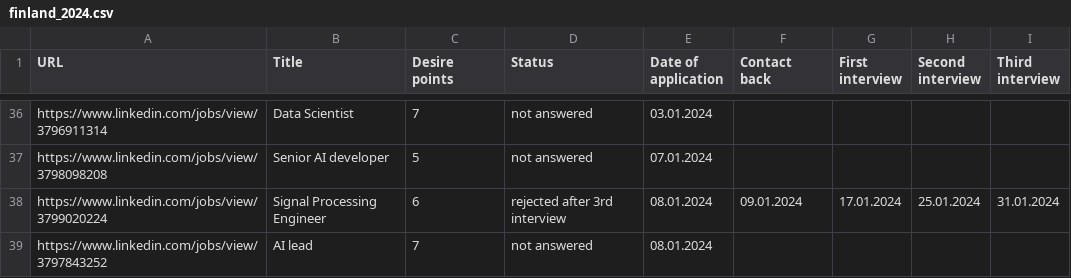
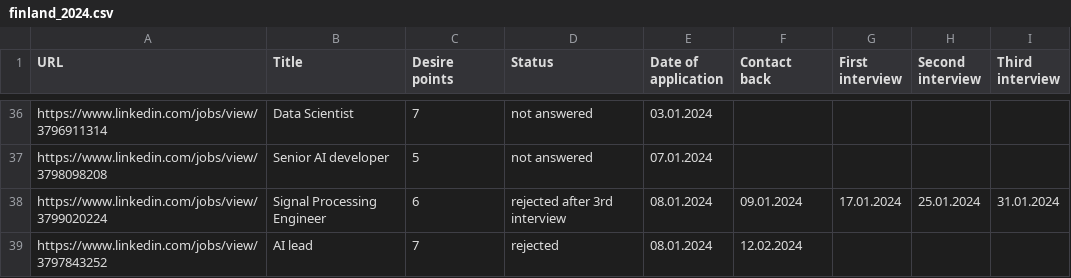
Before and after one commit to Dreamlone/job-search, a CSV file: data/finland_2024.csv, drawn as a sheet; only a part is shown, gaps mark what is left out.

```diff
--- a/data/finland_2024.csv
+++ b/data/finland_2024.csv
@@ -38,2 +38,2 @@ https://www.linkedin.com/jobs/view/3798098208,Senior AI developer,5,not answered
 https://www.linkedin.com/jobs/view/3799020224,Signal Processing Engineer,6,rejected after 3rd interview,08.01.2024,09.01.2024,17.01.2024,25.01.2024,31.01.2024
-https://www.linkedin.com/jobs/view/3797843252,AI lead,7,not answered,08.01.2024,,,,
+https://www.linkedin.com/jobs/view/3797843252,AI lead,7,rejected,08.01.2024,12.02.2024,,,
```
Also changed, not shown: 4 other files.
